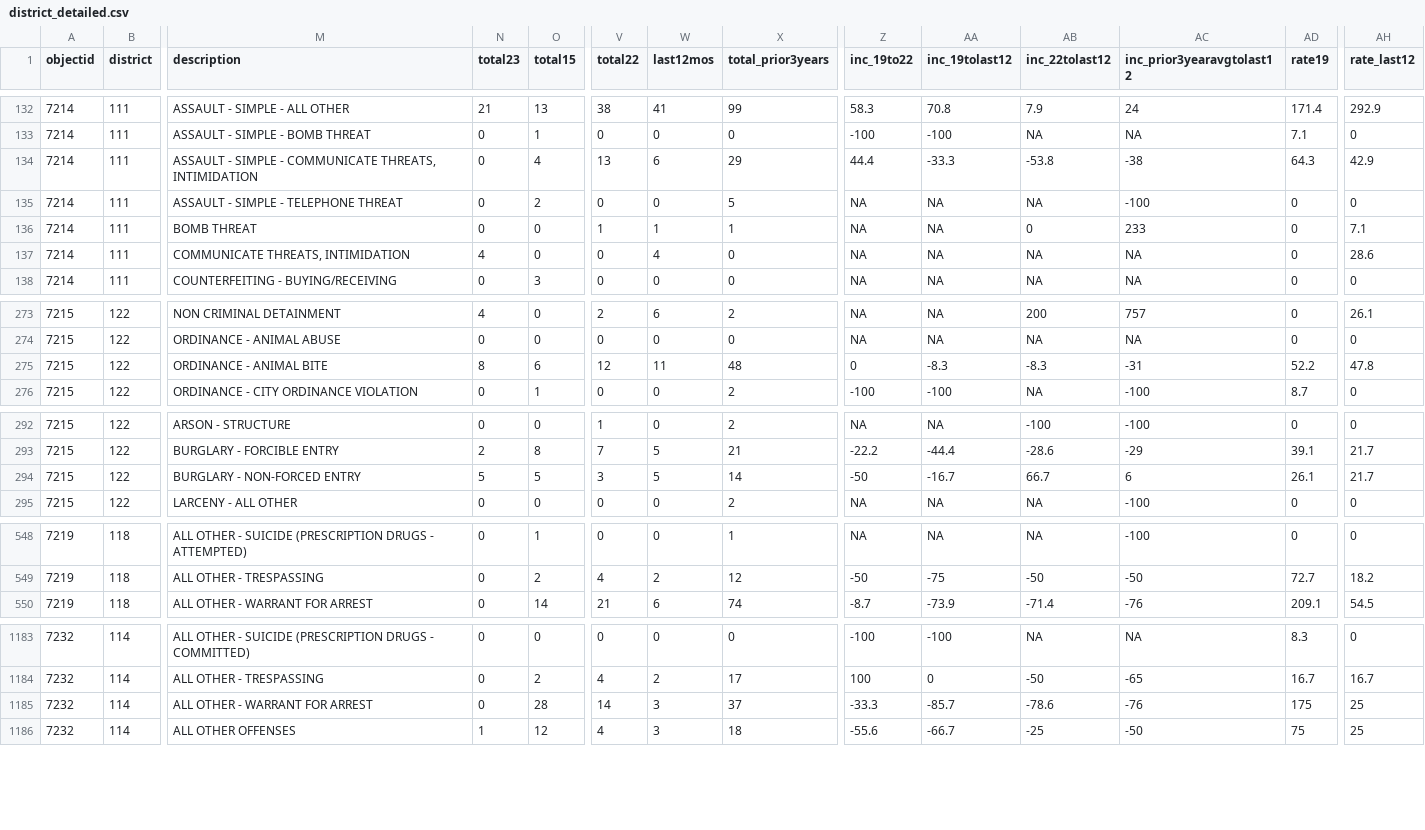
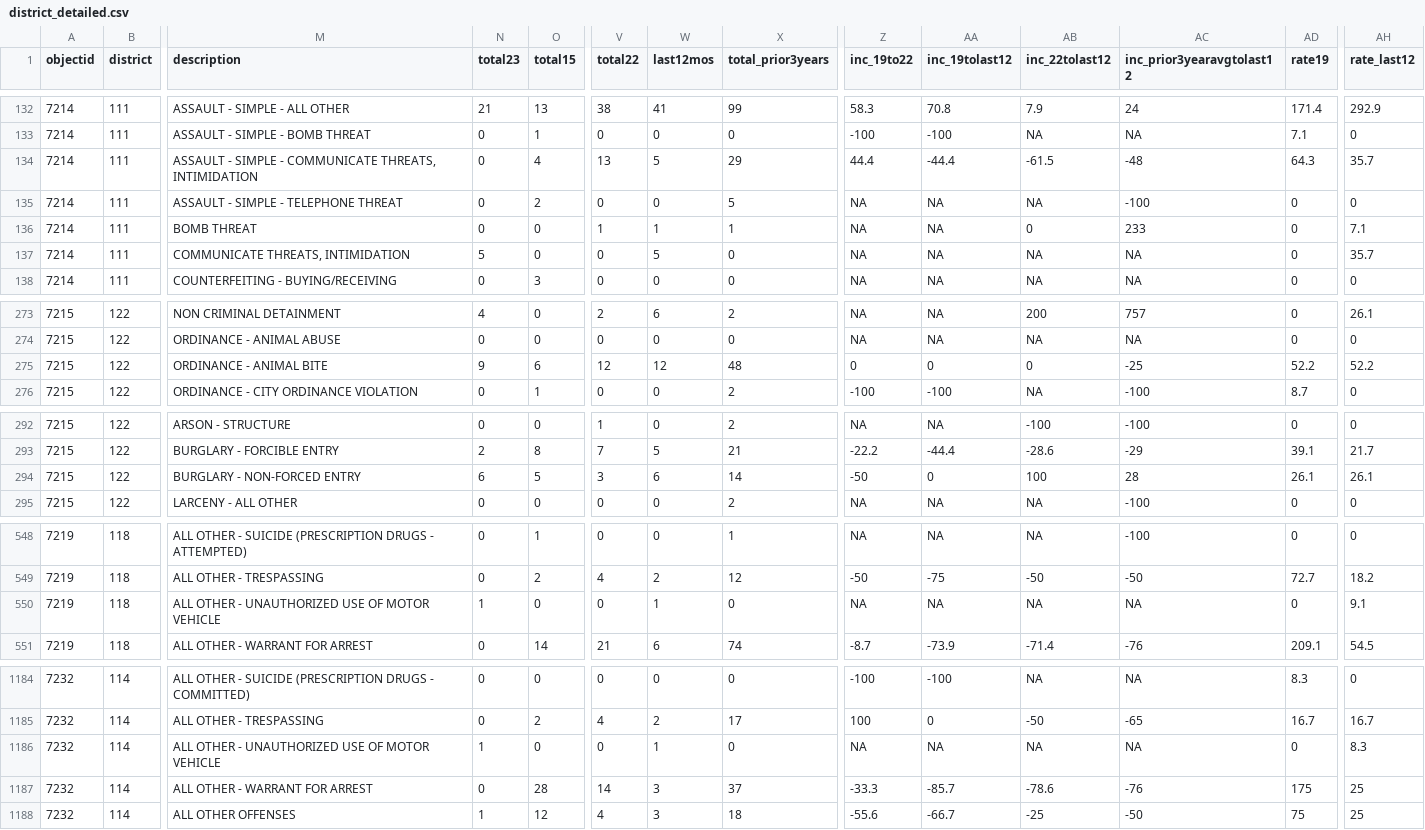
Before and after one commit to abcotvdata/safetytracker_cary, a CSV file: data/output/districts/district_detailed.csv, drawn as a sheet; only a part is shown, gaps mark what is left out; rows hold the shown columns only; the diff covers the shown part only; the diff names each change by its address in the sheet, - before the commit and + after, or states it on an @@ line.

Commit message:
New crime data collected

```diff
--- a/data/output/districts/district_detailed.csv
+++ b/data/output/districts/district_detailed.csv
-W134 (last12mos): 6
+W134 (last12mos): 5
-AA134 (inc_19tolast12): -33.3
+AA134 (inc_19tolast12): -44.4
-AB134 (inc_22tolast12): -53.8
+AB134 (inc_22tolast12): -61.5
-AC134 (inc_prior3yearavgtolast12): -38
+AC134 (inc_prior3yearavgtolast12): -48
-AH134 (rate_last12): 42.9
+AH134 (rate_last12): 35.7
-N137 (total23): 4
+N137 (total23): 5
-W137 (last12mos): 4
+W137 (last12mos): 5
-AH137 (rate_last12): 28.6
+AH137 (rate_last12): 35.7
-N275 (total23): 8
+N275 (total23): 9
-W275 (last12mos): 11
+W275 (last12mos): 12
-AA275 (inc_19tolast12): -8.3
+AA275 (inc_19tolast12): 0
-AB275 (inc_22tolast12): -8.3
+AB275 (inc_22tolast12): 0
-AC275 (inc_prior3yearavgtolast12): -31
+AC275 (inc_prior3yearavgtolast12): -25
-AH275 (rate_last12): 47.8
+AH275 (rate_last12): 52.2
-N294 (total23): 5
+N294 (total23): 6
-W294 (last12mos): 5
+W294 (last12mos): 6
-AA294 (inc_19tolast12): -16.7
+AA294 (inc_19tolast12): 0
-AB294 (inc_22tolast12): 66.7
+AB294 (inc_22tolast12): 100
-AC294 (inc_prior3yearavgtolast12): 6
+AC294 (inc_prior3yearavgtolast12): 28
-AH294 (rate_last12): 21.7
+AH294 (rate_last12): 26.1
+row 550: 7219 | 118 | ALL OTHER - UNAUTHORIZED USE OF MOTOR VEHICLE | 1 | 0 | 0 | 1 | 0 | NA | NA | NA | NA | 0 | 9.1
+row 1186: 7232 | 114 | ALL OTHER - UNAUTHORIZED USE OF MOTOR VEHICLE | 1 | 0 | 0 | 1 | 0 | NA | NA | NA | NA | 0 | 8.3
```
Also changed, not shown: 58 edited cells elsewhere in this file, data/output/city/citywide_detailed.csv, data/output/districts/district_category.csv, 27 other files.
